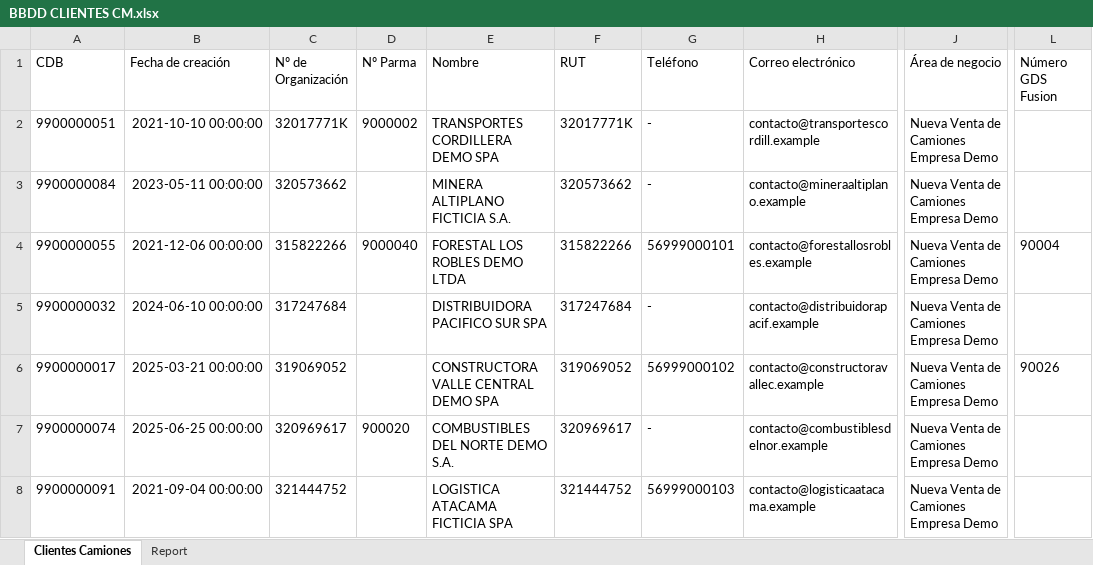
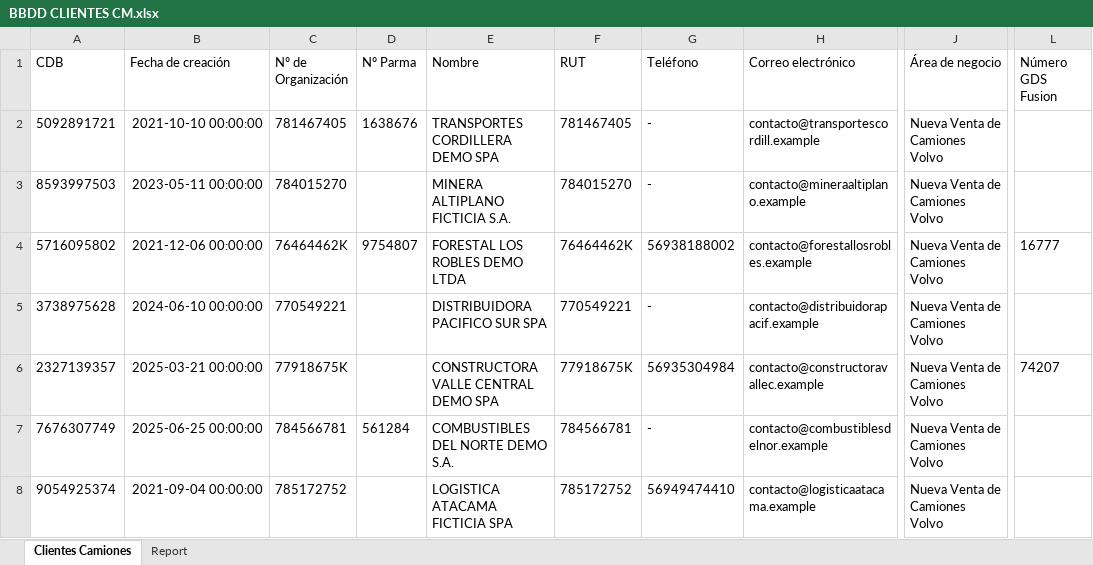
Before and after one commit to felipeMon20/PTY4614-302-EQUIPO-2, an Excel workbook: Fase 2/Evidencias Proyecto/Evidencias de sistema/Base de datos/BBDD CLIENTES CM.xlsx, sheet Clientes Camiones, drawn as a sheet; only a part is shown, gaps mark what is left out; values as stored, in another font and other column widths than the file's, no borders; the diff covers the shown part only; the diff names each change by its address in the sheet, - before the commit and + after, or states it on an @@ line.

```diff
--- a/Fase 2/Evidencias Proyecto/Evidencias de sistema/Base de datos/BBDD CLIENTES CM.xlsx (sheet Clientes Camiones)
+++ b/Fase 2/Evidencias Proyecto/Evidencias de sistema/Base de datos/BBDD CLIENTES CM.xlsx (sheet Clientes Camiones)
-A2 (CDB): 9900000051
+A2 (CDB): 5092891721
-C2 (Nº de Organización): 32017771K
+C2 (Nº de Organización): 781467405
-D2 (Nº Parma): 9000002
+D2 (Nº Parma): 1638676
-F2 (RUT): 32017771K
+F2 (RUT): 781467405
-J2:J8 (Área de negocio): Nueva Venta de Camiones Empresa Demo
+J2:J8 (Área de negocio): Nueva Venta de Camiones Volvo
-A3 (CDB): 9900000084
+A3 (CDB): 8593997503
-C3 (Nº de Organización): 320573662
+C3 (Nº de Organización): 784015270
-F3 (RUT): 320573662
+F3 (RUT): 784015270
-A4 (CDB): 9900000055
+A4 (CDB): 5716095802
-C4 (Nº de Organización): 315822266
+C4 (Nº de Organización): 76464462K
-D4 (Nº Parma): 9000040
+D4 (Nº Parma): 9754807
-F4 (RUT): 315822266
+F4 (RUT): 76464462K
-G4 (Teléfono): 56999000101
+G4 (Teléfono): 56938188002
-L4 (Número GDS Fusion): 90004
+L4 (Número GDS Fusion): 16777
-A5 (CDB): 9900000032
+A5 (CDB): 3738975628
-C5 (Nº de Organización): 317247684
+C5 (Nº de Organización): 770549221
-F5 (RUT): 317247684
+F5 (RUT): 770549221
-A6 (CDB): 9900000017
+A6 (CDB): 2327139357
-C6 (Nº de Organización): 319069052
+C6 (Nº de Organización): 77918675K
-F6 (RUT): 319069052
+F6 (RUT): 77918675K
-G6 (Teléfono): 56999000102
+G6 (Teléfono): 56935304984
-L6 (Número GDS Fusion): 90026
+L6 (Número GDS Fusion): 74207
-A7 (CDB): 9900000074
+A7 (CDB): 7676307749
-C7 (Nº de Organización): 320969617
+C7 (Nº de Organización): 784566781
-D7 (Nº Parma): 900020
+D7 (Nº Parma): 561284
-F7 (RUT): 320969617
+F7 (RUT): 784566781
-A8 (CDB): 9900000091
+A8 (CDB): 9054925374
-C8 (Nº de Organización): 321444752
+C8 (Nº de Organización): 785172752
-F8 (RUT): 321444752
+F8 (RUT): 785172752
-G8 (Teléfono): 56999000103
+G8 (Teléfono): 56949474410
```
Also changed, not shown: 480 edited cells elsewhere in this sheet, sheet Report, Fase 2/Evidencias Proyecto/Evidencias de documentación/calidad/Casos de Prueba.xlsx, Fase 2/Evidencias Proyecto/Evidencias de documentación/calidad/Reporte de Ejecución de Pruebas.xlsx, 29 other files.
